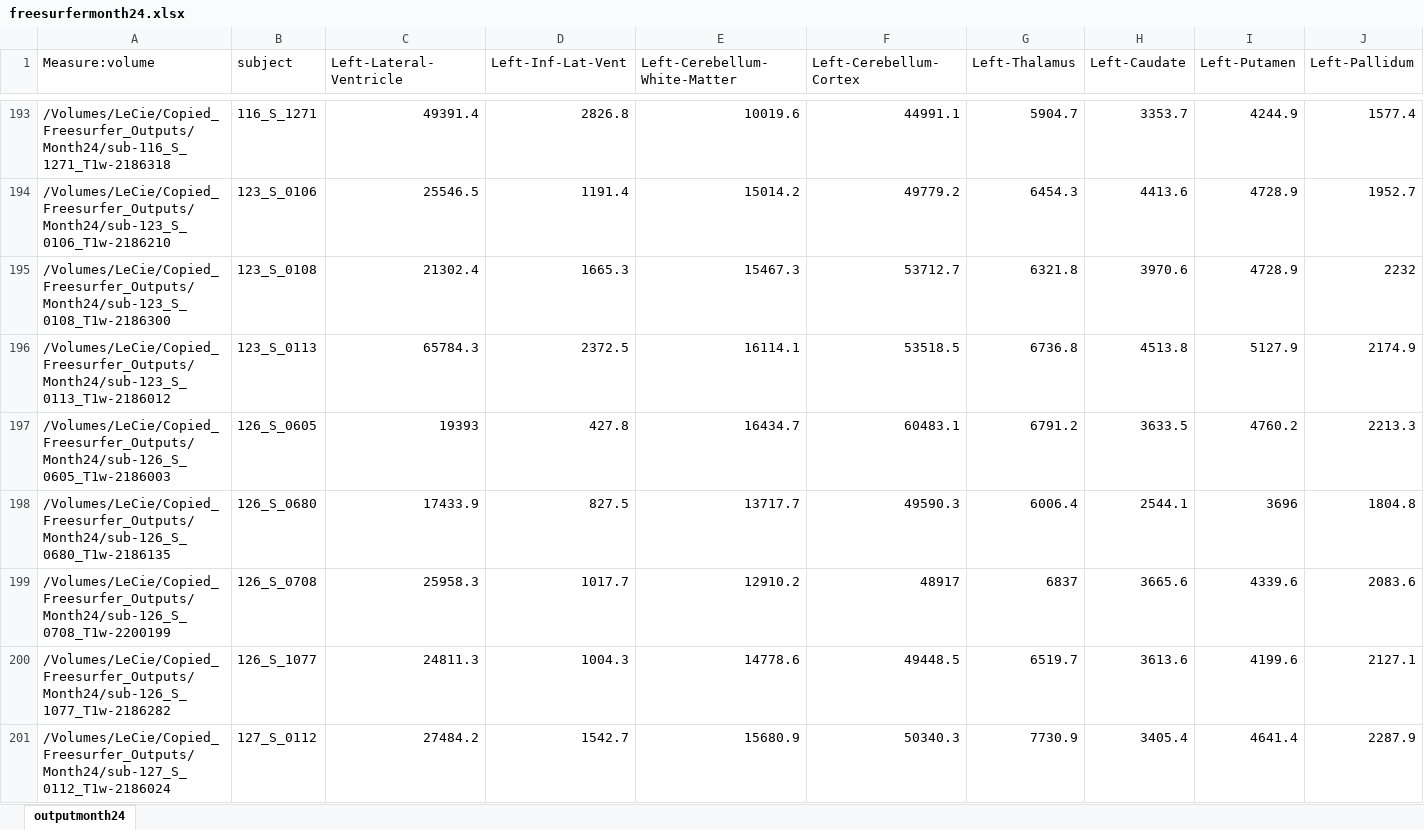
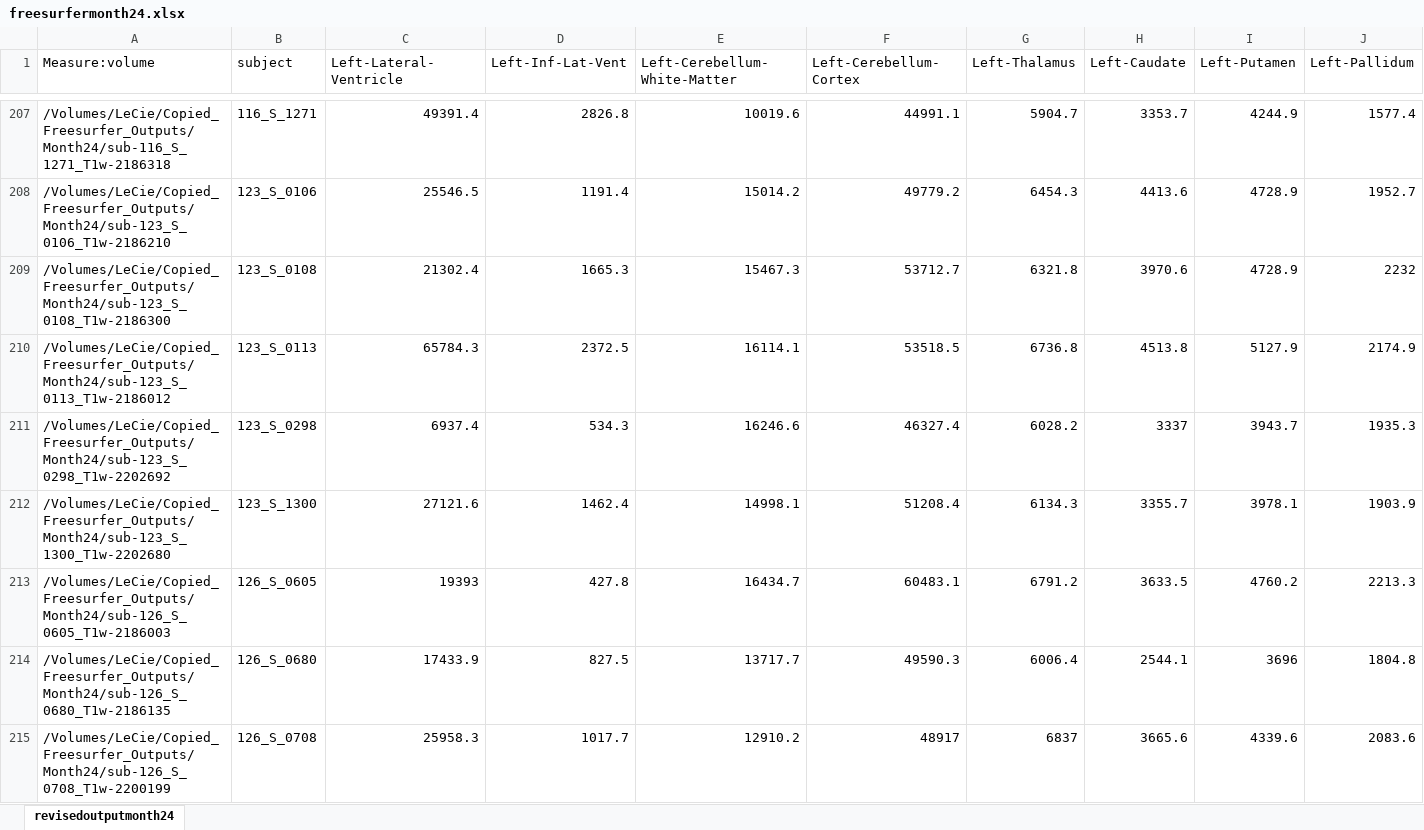
Before and after one commit to salahreyes/ADNI_Hippocampus_Dataframes, an Excel workbook: freesurfermonth24.xlsx, sheet revisedoutputmonth24, drawn as a sheet; only a part is shown, gaps mark what is left out; the shorter side is filled out with more unchanged rows; values as stored, in another font and other column widths than the file's, no borders; rows hold the shown columns only; the diff covers the shown part only; the diff names each change by its address in the sheet, - before the commit and + after, or states it on an @@ line.

Commit message:
Revised months 12, 24, and 36 for missing freesurfer values. (Have yet to revise month48.)

```diff
--- a/freesurfermonth24.xlsx (sheet revisedoutputmonth24)
+++ b/freesurfermonth24.xlsx (sheet revisedoutputmonth24)
-sheet tab: outputmonth24
+sheet tab: revisedoutputmonth24
+row 211: /Volumes/LeCie/Copied_Freesurfer_Outputs/Month24/sub-123_S_0298_T1w-2202692 | 123_S_0298 | 6937.4 | 534.3 | 16246.6 | 46327.4 | 6028.2 | 3337 | 3943.7 | 1935.3
+row 212: /Volumes/LeCie/Copied_Freesurfer_Outputs/Month24/sub-123_S_1300_T1w-2202680 | 123_S_1300 | 27121.6 | 1462.4 | 14998.1 | 51208.4 | 6134.3 | 3355.7 | 3978.1 | 1903.9
```
Also changed, not shown: 20 added rows elsewhere in this sheet, formulas that keep their value, freesurfermonth12.xlsx, freesurfermonth36.xlsx.
